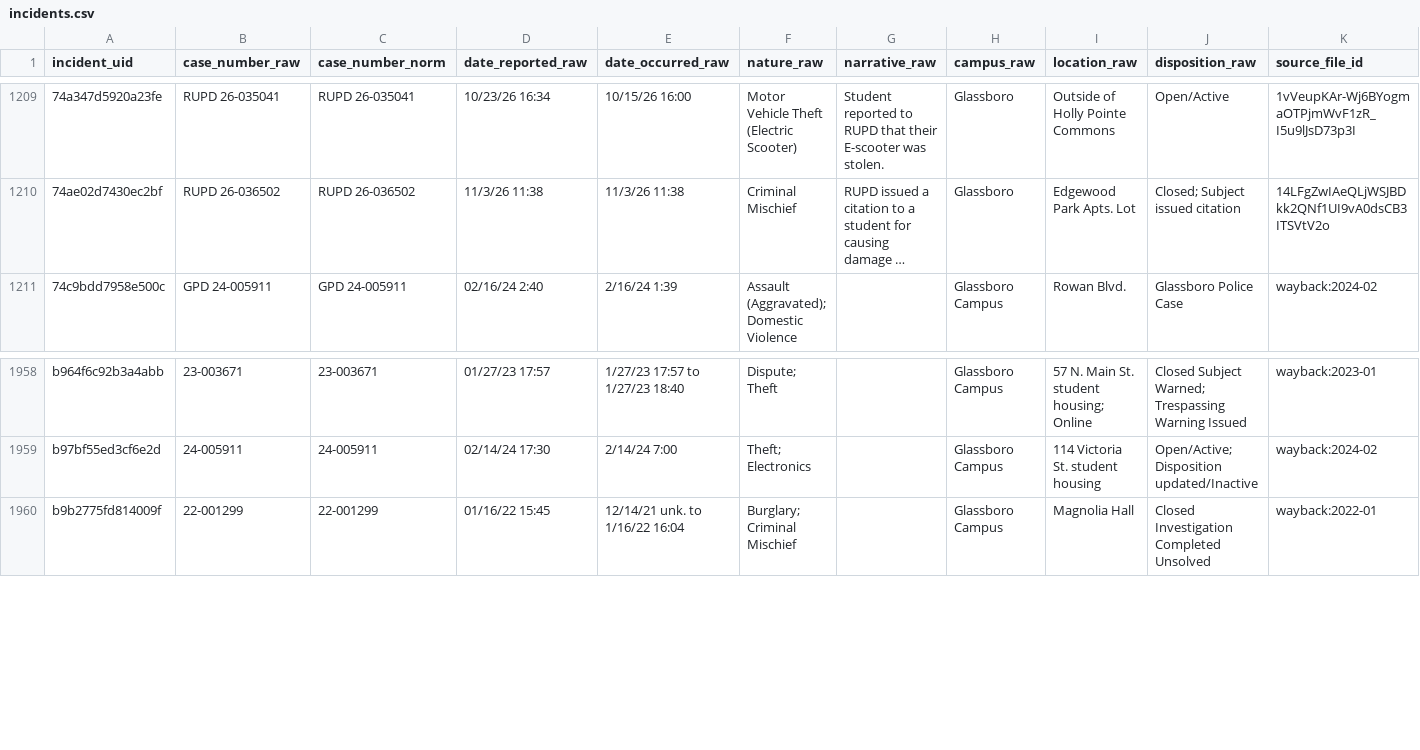
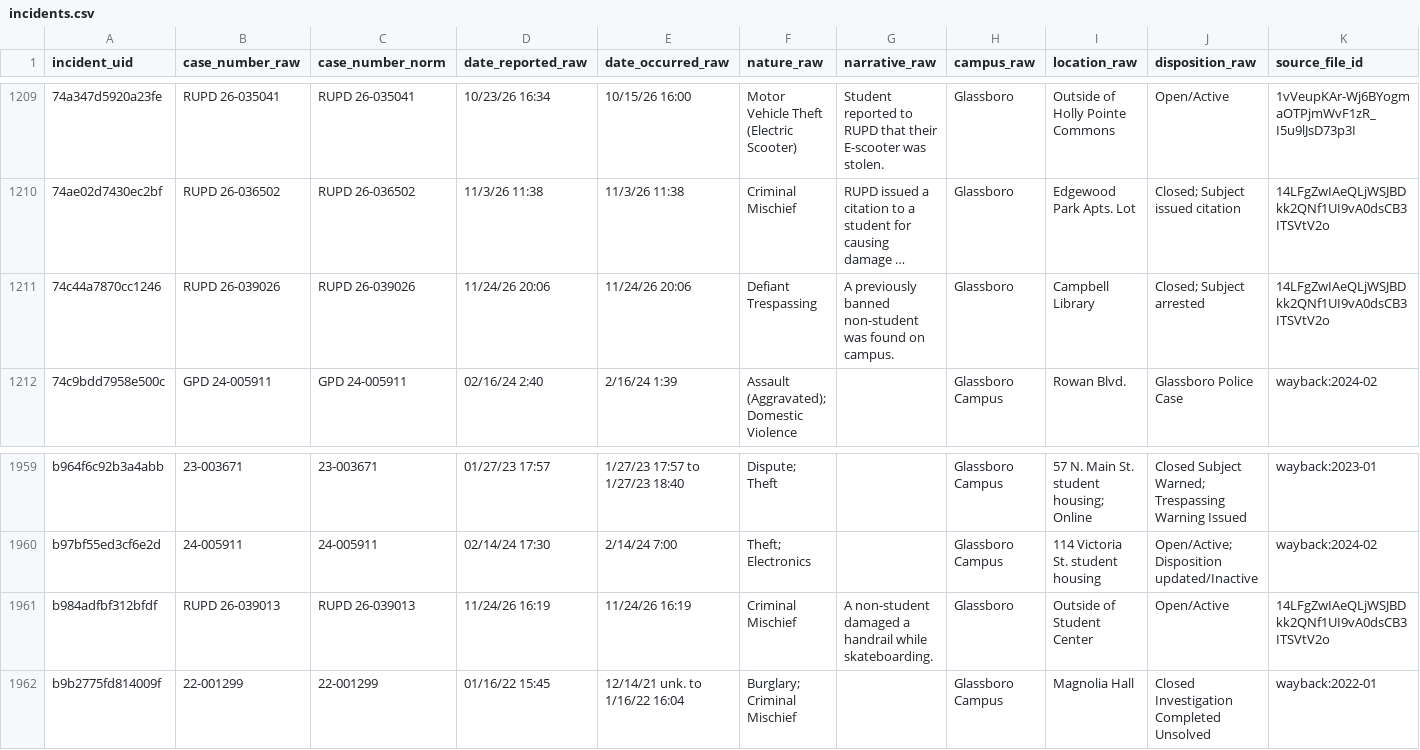
Before and after one commit to sstirling/rowan-clery, a CSV file: data/archive/incidents.csv, drawn as a sheet; only a part is shown, gaps mark what is left out; long unchanged cells end in …; rows hold the shown columns only; the diff names each change by its address in the sheet, - before the commit and + after, or states it on an @@ line.

```diff
--- a/data/archive/incidents.csv
+++ b/data/archive/incidents.csv
+row 1211: 74c44a7870cc1246 | RUPD 26-039026 | RUPD 26-039026 | 11/24/26 20:06 | 11/24/26 20:06 | Defiant Trespassing | A previously banned non-student was found on campus. | Glassboro | Campbell Library | Closed; Subject arrested | 14LFgZwIAeQLjWSJBDkk2QNf1UI9vA0dsCB3ITSVtV2o
+row 1961: b984adfbf312bfdf | RUPD 26-039013 | RUPD 26-039013 | 11/24/26 16:19 | 11/24/26 16:19 | Criminal Mischief | A non-student damaged a handrail while skateboarding. | Glassboro | Outside of Student Center | Open/Active | 14LFgZwIAeQLjWSJBDkk2QNf1UI9vA0dsCB3ITSVtV2o
```
Also changed, not shown: 9 other files.
